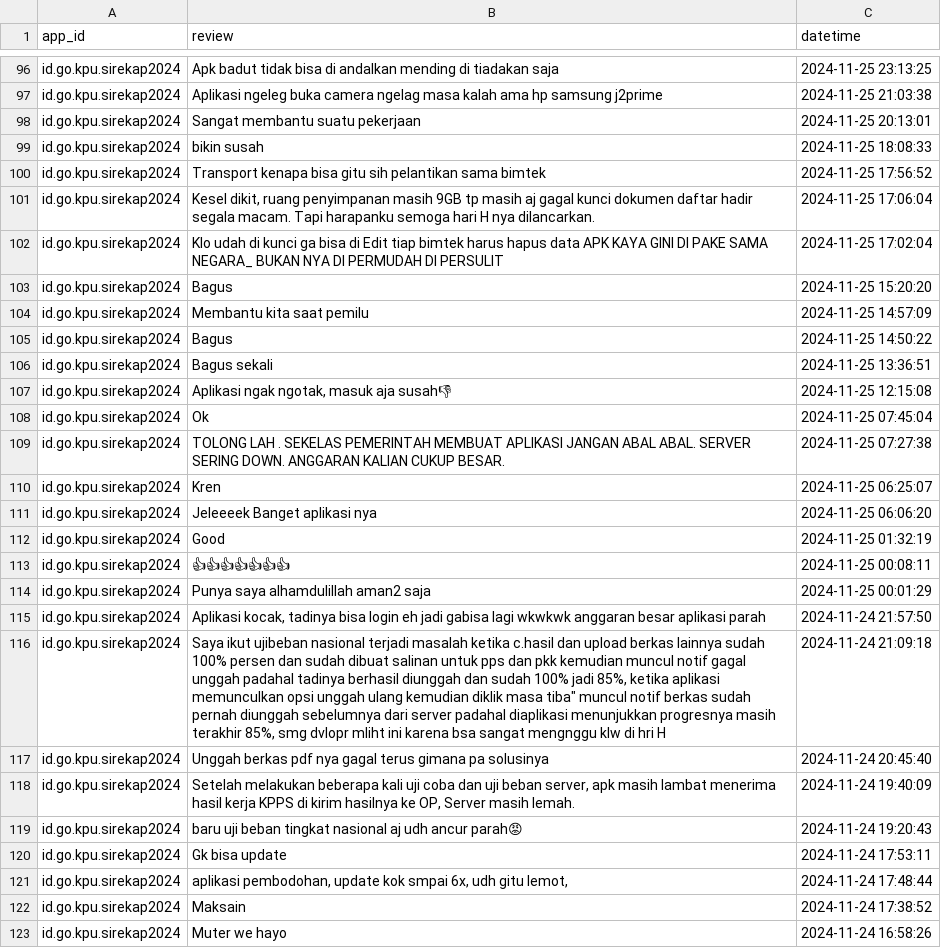
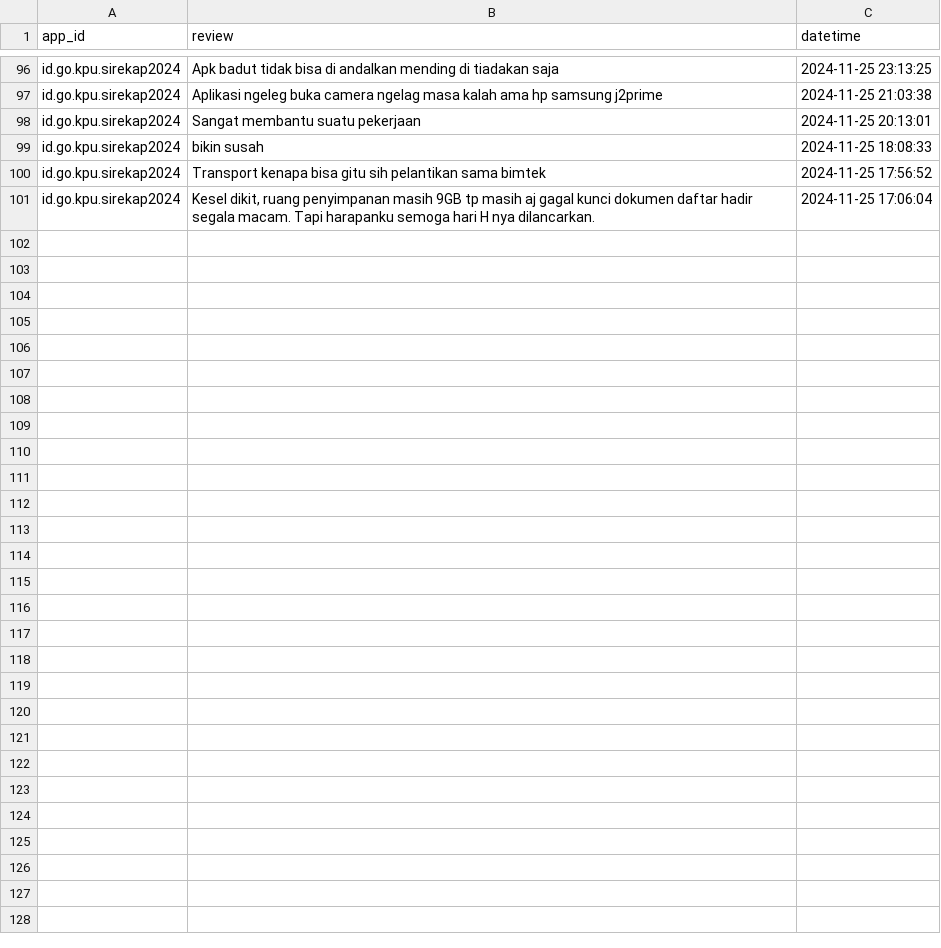
Before and after one commit to sariidwi/sentimen-analisis-kpu, a CSV file: uploads/scraped_reviews_id_go_kpu_sirekap2024.csv, drawn as a sheet; only a part is shown, gaps mark what is left out; the diff names each change by its address in the sheet, - before the commit and + after, or states it on an @@ line.

```diff
--- a/uploads/scraped_reviews_id_go_kpu_sirekap2024.csv
+++ b/uploads/scraped_reviews_id_go_kpu_sirekap2024.csv
-row 102: id.go.kpu.sirekap2024 | Klo udah di kunci ga bisa di Edit tiap bimtek harus hapus data APK KAYA GINI DI PAKE SAMA NEGARA_ BUKAN NYA DI PERMUDAH DI PERSULIT | 2024-11-25 17:02:04
-row 103: id.go.kpu.sirekap2024 | Bagus | 2024-11-25 15:20:20
-row 104: id.go.kpu.sirekap2024 | Membantu kita saat pemilu | 2024-11-25 14:57:09
-row 105: id.go.kpu.sirekap2024 | Bagus | 2024-11-25 14:50:22
-row 106: id.go.kpu.sirekap2024 | Bagus sekali | 2024-11-25 13:36:51
-row 107: id.go.kpu.sirekap2024 | Aplikasi ngak ngotak, masuk aja susah👎 | 2024-11-25 12:15:08
-row 108: id.go.kpu.sirekap2024 | Ok | 2024-11-25 07:45:04
-row 109: id.go.kpu.sirekap2024 | TOLONG LAH . SEKELAS PEMERINTAH MEMBUAT APLIKASI JANGAN ABAL ABAL. SERVER SERING DOWN. ANGGARAN KALIAN CUKUP BESAR. | 2024-11-25 07:27:38
-row 110: id.go.kpu.sirekap2024 | Kren | 2024-11-25 06:25:07
-row 111: id.go.kpu.sirekap2024 | Jeleeeek Banget aplikasi nya | 2024-11-25 06:06:20
-row 112: id.go.kpu.sirekap2024 | Good | 2024-11-25 01:32:19
-row 113: id.go.kpu.sirekap2024 | 👍👍👍👍👍👍👍 | 2024-11-25 00:08:11
-row 114: id.go.kpu.sirekap2024 | Punya saya alhamdulillah aman2 saja | 2024-11-25 00:01:29
-row 115: id.go.kpu.sirekap2024 | Aplikasi kocak, tadinya bisa login eh jadi gabisa lagi wkwkwk anggaran besar aplikasi parah | 2024-11-24 21:57:50
-row 116: id.go.kpu.sirekap2024 | Saya ikut ujibeban nasional terjadi masalah ketika c.hasil dan upload berkas lainnya sudah 100% persen dan sudah dibuat salinan untuk pps dan pkk kemudian muncul notif gagal unggah padahal tadinya berhasil diunggah dan sudah 100% jadi 85%, ketika aplikasi memunculkan opsi unggah ulang kemudian diklik masa tiba" muncul notif berkas sudah pernah diunggah sebelumnya dari server padahal diaplikasi menunjukkan progresnya masih terakhir 85%, smg dvlopr mliht ini karena bsa sangat mengnggu klw di hri H | 2024-11-24 21:09:18
-row 117: id.go.kpu.sirekap2024 | Unggah berkas pdf nya gagal terus gimana pa solusinya | 2024-11-24 20:45:40
-row 118: id.go.kpu.sirekap2024 | Setelah melakukan beberapa kali uji coba dan uji beban server, apk masih lambat menerima hasil kerja KPPS di kirim hasilnya ke OP, Server masih lemah. | 2024-11-24 19:40:09
-row 119: id.go.kpu.sirekap2024 | baru uji beban tingkat nasional aj udh ancur parah😡 | 2024-11-24 19:20:43
-row 120: id.go.kpu.sirekap2024 | Gk bisa update | 2024-11-24 17:53:11
-row 121: id.go.kpu.sirekap2024 | aplikasi pembodohan, update kok smpai 6x, udh gitu lemot, | 2024-11-24 17:48:44
-row 122: id.go.kpu.sirekap2024 | Maksain | 2024-11-24 17:38:52
-row 123: id.go.kpu.sirekap2024 | Muter we hayo | 2024-11-24 16:58:26
```
Also changed, not shown: 13 other files.
